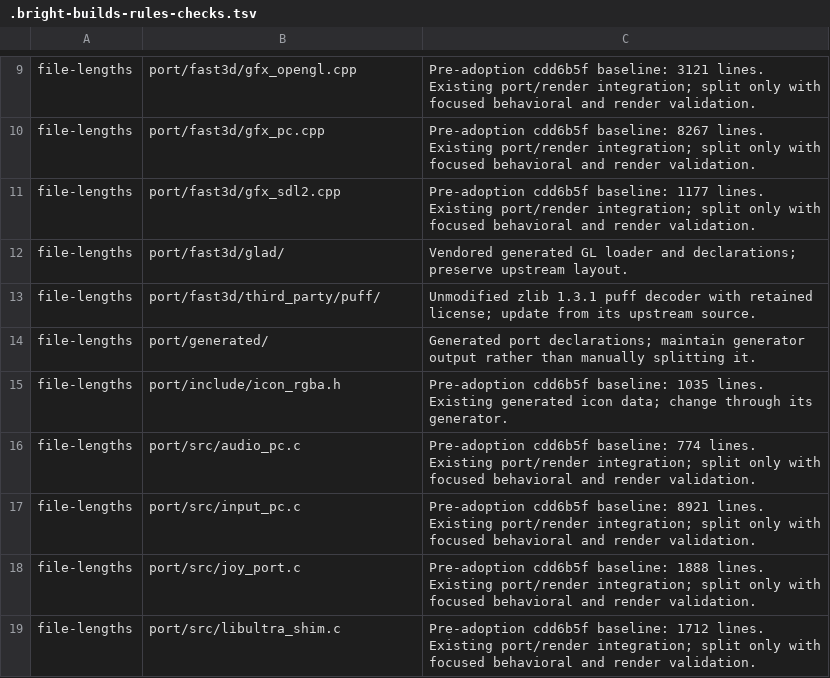
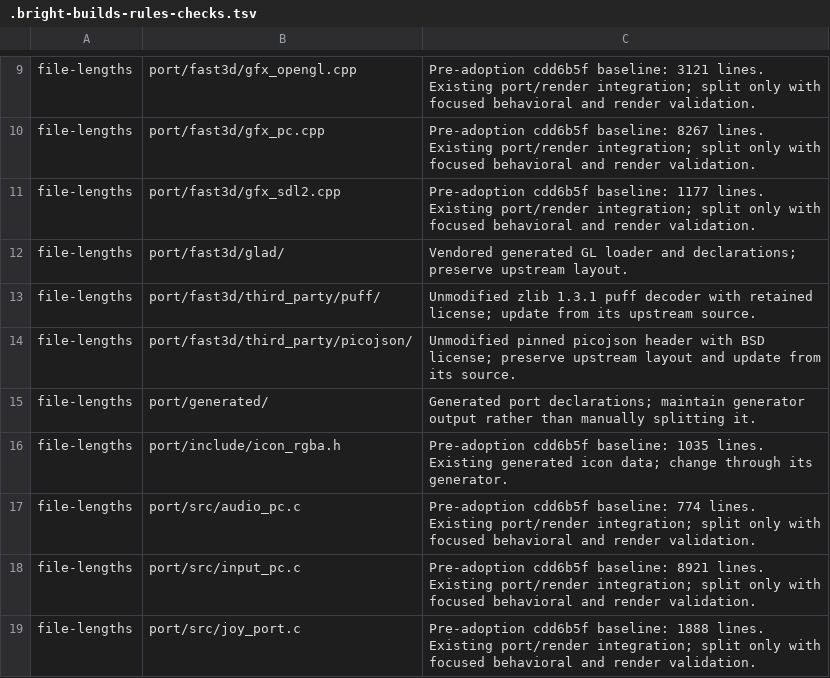
Before and after one commit to pRizz/Iron-Sights, a TSV file: .bright-builds-rules-checks.tsv, drawn as a sheet; only a part is shown, gaps mark what is left out; the shorter side is filled out with more unchanged rows; the diff names each change by its address in the sheet, - before the commit and + after, or states it on an @@ line.

```diff
--- a/.bright-builds-rules-checks.tsv
+++ b/.bright-builds-rules-checks.tsv
+row 14: file-lengths | port/fast3d/third_party/picojson/ | Unmodified pinned picojson header with BSD license; preserve upstream layout and update from its source.
```
Also changed, not shown: 29 other files.
